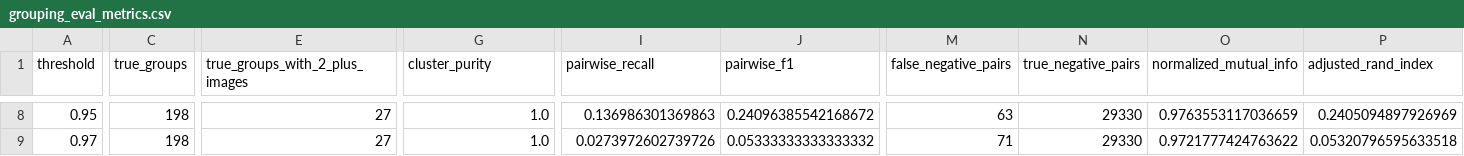
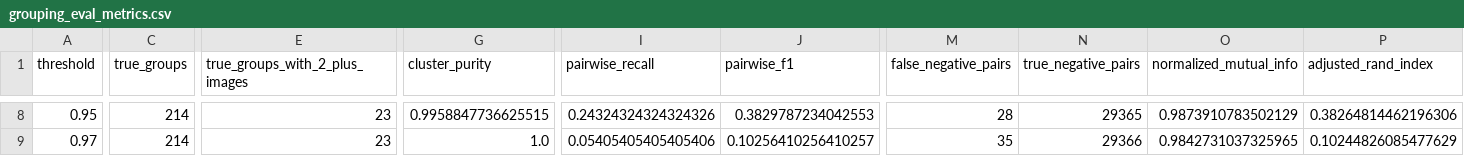
Before and after one commit to branwon03/SMART-BART, a CSV file: datasets/grouping_eval/grouping_eval_metrics.csv, drawn as a sheet; only a part is shown, gaps mark what is left out; the diff covers the shown part only; the diff names each change by its address in the sheet, - before the commit and + after, or states it on an @@ line.

```diff
--- a/datasets/grouping_eval/grouping_eval_metrics.csv
+++ b/datasets/grouping_eval/grouping_eval_metrics.csv
-C8:C9 (true_groups): 198
+C8:C9 (true_groups): 214
-E8:E9 (true_groups_with_2_plus_images): 27
+E8:E9 (true_groups_with_2_plus_images): 23
-G8 (cluster_purity): 1.0
+G8 (cluster_purity): 0.9958847736625515
-I8 (pairwise_recall): 0.136986301369863
+I8 (pairwise_recall): 0.24324324324324326
-J8 (pairwise_f1): 0.24096385542168672
+J8 (pairwise_f1): 0.3829787234042553
-M8 (false_negative_pairs): 63
+M8 (false_negative_pairs): 28
-N8 (true_negative_pairs): 29330
+N8 (true_negative_pairs): 29365
-O8 (normalized_mutual_info): 0.9763553117036659
+O8 (normalized_mutual_info): 0.9873910783502129
-P8 (adjusted_rand_index): 0.2405094897926969
+P8 (adjusted_rand_index): 0.38264814462196306
-I9 (pairwise_recall): 0.0273972602739726
+I9 (pairwise_recall): 0.05405405405405406
-J9 (pairwise_f1): 0.05333333333333332
+J9 (pairwise_f1): 0.10256410256410257
-M9 (false_negative_pairs): 71
+M9 (false_negative_pairs): 35
-N9 (true_negative_pairs): 29330
+N9 (true_negative_pairs): 29366
-O9 (normalized_mutual_info): 0.9721777424763622
+O9 (normalized_mutual_info): 0.9842731037325965
-P9 (adjusted_rand_index): 0.05320796595633518
+P9 (adjusted_rand_index): 0.10244826085477629
```
Also changed, not shown: 75 edited cells elsewhere in this file, datasets/grouping_eval/grouping_eval_predictions.csv, datasets/grouping_eval/grouping_eval_subset.csv.
